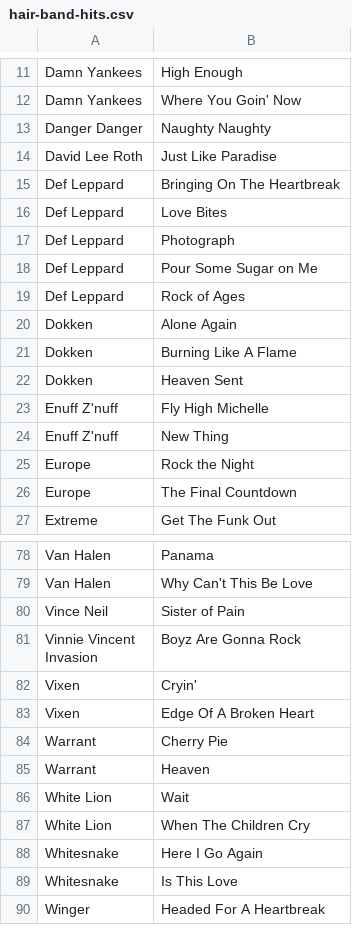
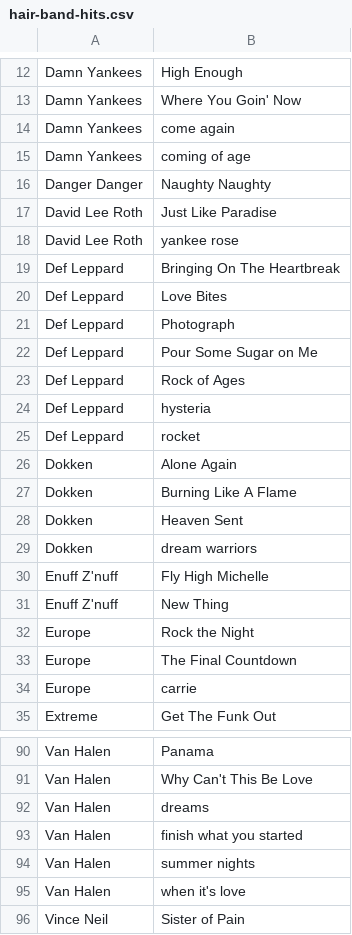
Before and after one commit to trelm249/plcreator, a CSV file: charts/hair-band-hits.csv, drawn as a sheet; only a part is shown, gaps mark what is left out; the shorter side is filled out with more unchanged rows; the diff covers the shown part only; the diff names each change by its address in the sheet, - before the commit and + after, or states it on an @@ line.

```diff
--- a/charts/hair-band-hits.csv
+++ b/charts/hair-band-hits.csv
+row 14: Damn Yankees | come again
+row 15: Damn Yankees | coming of age
+row 18: David Lee Roth | yankee rose
+row 24: Def Leppard | hysteria
+row 25: Def Leppard | rocket
+row 29: Dokken | dream warriors
+row 34: Europe | carrie
+row 92: Van Halen | dreams
+row 93: Van Halen | finish what you started
+row 94: Van Halen | summer nights
+row 95: Van Halen | when it's love
```
Also changed, not shown: 22 added rows and 1 removed row elsewhere in this file, charts/greatest-classic-rock-songs.csv, 1 other file.
